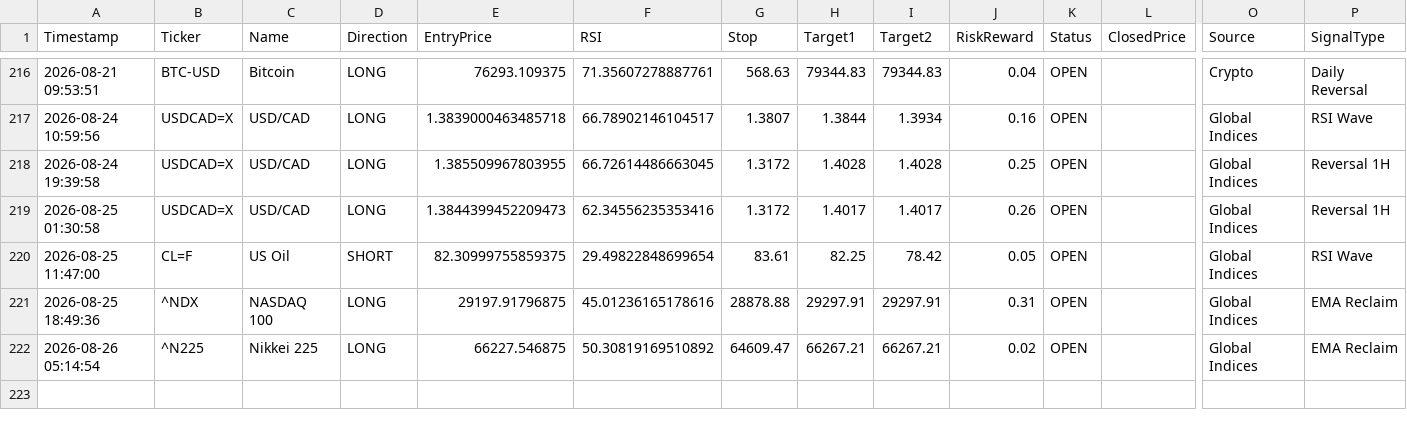
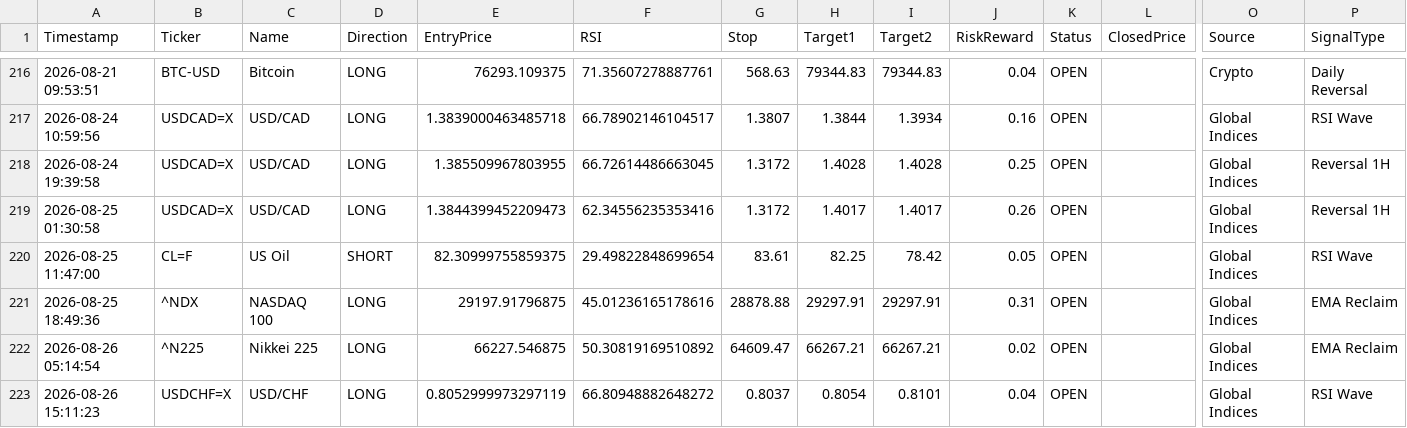
Before and after one commit to pkgfinance2022/MarketPulse, a CSV file: database/gh_alert_log.csv, drawn as a sheet; only a part is shown, gaps mark what is left out; rows hold the shown columns only; the diff names each change by its address in the sheet, - before the commit and + after, or states it on an @@ line.

```diff
--- a/database/gh_alert_log.csv
+++ b/database/gh_alert_log.csv
+row 223: 2026-08-26 15:11:23 | USDCHF=X | USD/CHF | LONG | 0.8052999973297119 | 66.80948882648272 | 0.8037 | 0.8054 | 0.8101 | 0.04 | OPEN |  | Global Indices | RSI Wave
```
Also changed, not shown: 1 other file.
